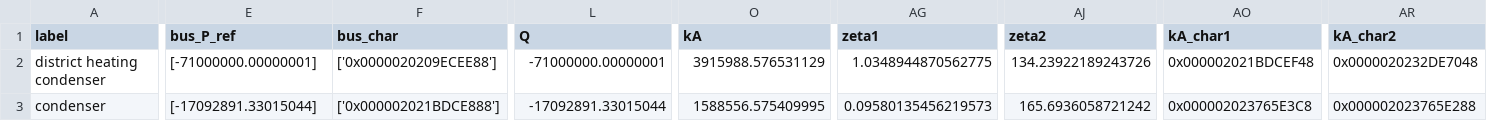
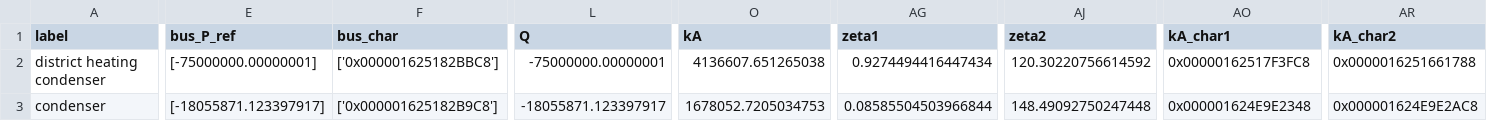
Before and after one commit to maltefritz/SWSH, a CSV file: Anlagenmodelle/cet/cet_design_maxQ/comps/condenser.csv, drawn as a sheet; only a part is shown, gaps mark what is left out; the diff covers the shown part only; the diff names each change by its address in the sheet, - before the commit and + after, or states it on an @@ line.

```diff
--- a/Anlagenmodelle/cet/cet_design_maxQ/comps/condenser.csv
+++ b/Anlagenmodelle/cet/cet_design_maxQ/comps/condenser.csv
-E2 (bus_P_ref): [-71000000.00000001]
+E2 (bus_P_ref): [-75000000.00000001]
-F2 (bus_char): ['0x0000020209ECEE88']
+F2 (bus_char): ['0x000001625182BBC8']
-L2 (Q): -71000000.00000001
+L2 (Q): -75000000.00000001
-O2 (kA): 3915988.576531129
+O2 (kA): 4136607.651265038
-AG2 (zeta1): 1.0348944870562775
+AG2 (zeta1): 0.9274494416447434
-AJ2 (zeta2): 134.23922189243726
+AJ2 (zeta2): 120.30220756614592
-AO2 (kA_char1): 0x000002021BDCEF48
+AO2 (kA_char1): 0x00000162517F3FC8
-AR2 (kA_char2): 0x0000020232DE7048
+AR2 (kA_char2): 0x0000016251661788
-E3 (bus_P_ref): [-17092891.33015044]
+E3 (bus_P_ref): [-18055871.123397917]
-F3 (bus_char): ['0x000002021BDCE888']
+F3 (bus_char): ['0x000001625182B9C8']
-L3 (Q): -17092891.33015044
+L3 (Q): -18055871.123397917
-O3 (kA): 1588556.575409995
+O3 (kA): 1678052.7205034753
-AG3 (zeta1): 0.09580135456219573
+AG3 (zeta1): 0.08585504503966844
-AJ3 (zeta2): 165.6936058721242
+AJ3 (zeta2): 148.49092750247448
-AO3 (kA_char1): 0x000002023765E3C8
+AO3 (kA_char1): 0x000001624E9E2348
-AR3 (kA_char2): 0x000002023765E288
+AR3 (kA_char2): 0x000001624E9E2AC8
```
Also changed, not shown: 10 edited cells elsewhere in this file, Anlagenmodelle/cet/cet_design_maxQ/comps/heat_exchanger.csv, Anlagenmodelle/cet/cet_design_maxQ/conn.csv, 20 other files.
